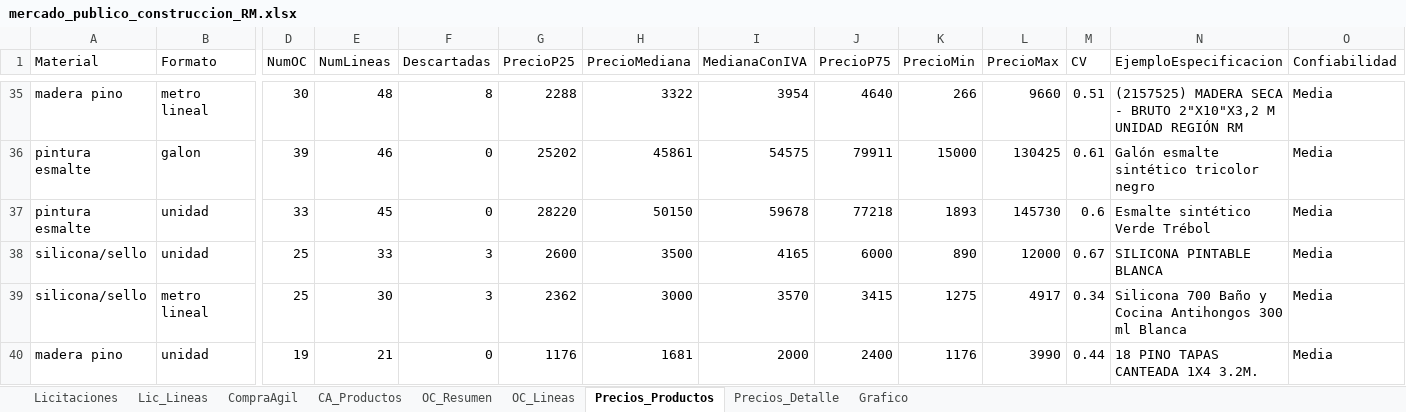
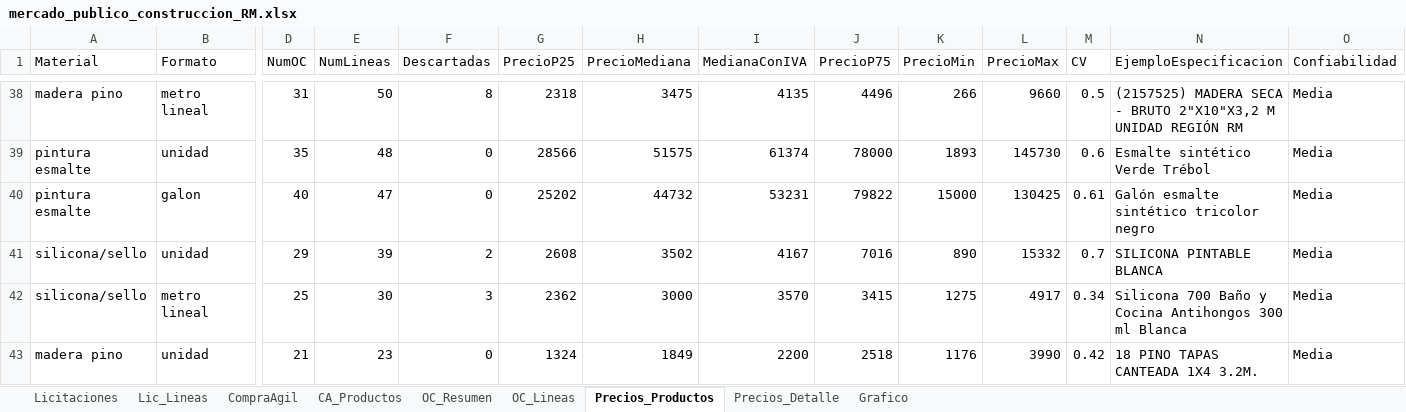
Before and after one commit to tchavarri/monitor-mercado-publico, an Excel workbook: docs/mercado_publico_construccion_RM.xlsx, sheet Precios_Productos, drawn as a sheet; only a part is shown, gaps mark what is left out; values as stored, in another font and other column widths than the file's, no borders; removed rows and columns are numbered as before the commit, all else as after; rows hold the shown columns only; the diff covers the shown part only; the diff names each change by its address in the sheet, - before the commit and + after, or states it on an @@ line.

```diff
--- a/docs/mercado_publico_construccion_RM.xlsx (sheet Precios_Productos)
+++ b/docs/mercado_publico_construccion_RM.xlsx (sheet Precios_Productos)
-D38 (NumOC): 30
+D38 (NumOC): 31
-E38 (NumLineas): 48
+E38 (NumLineas): 50
-G38 (PrecioP25): 2288
+G38 (PrecioP25): 2318
-H38 (PrecioMediana): 3322
+H38 (PrecioMediana): 3475
-I38 (MedianaConIVA): 3954
+I38 (MedianaConIVA): 4135
-J38 (PrecioP75): 4640
+J38 (PrecioP75): 4496
-M38 (CV): 0.51
+M38 (CV): 0.5
+row 39: pintura esmalte | unidad | 35 | 48 | 0 | 28566 | 51575 | 61374 | 78000 | 1893 | 145730 | 0.6 | Esmalte sintético Verde Trébol | Media
-D40 (NumOC): 39
+D40 (NumOC): 40
-E40 (NumLineas): 46
+E40 (NumLineas): 47
-H40 (PrecioMediana): 45861
+H40 (PrecioMediana): 44732
-I40 (MedianaConIVA): 54575
+I40 (MedianaConIVA): 53231
-J40 (PrecioP75): 79911
+J40 (PrecioP75): 79822
-row 37: pintura esmalte | unidad | 33 | 45 | 0 | 28220 | 50150 | 59678 | 77218 | 1893 | 145730 | 0.6 | Esmalte sintético Verde Trébol | Media
-D41 (NumOC): 25
+D41 (NumOC): 29
-E41 (NumLineas): 33
+E41 (NumLineas): 39
-F41 (Descartadas): 3
+F41 (Descartadas): 2
-G41 (PrecioP25): 2600
+G41 (PrecioP25): 2608
-H41 (PrecioMediana): 3500
+H41 (PrecioMediana): 3502
-I41 (MedianaConIVA): 4165
+I41 (MedianaConIVA): 4167
-J41 (PrecioP75): 6000
+J41 (PrecioP75): 7016
-L41 (PrecioMax): 12000
+L41 (PrecioMax): 15332
-M41 (CV): 0.67
+M41 (CV): 0.7
-D43 (NumOC): 19
+D43 (NumOC): 21
-E43 (NumLineas): 21
+E43 (NumLineas): 23
-G43 (PrecioP25): 1176
+G43 (PrecioP25): 1324
-H43 (PrecioMediana): 1681
+H43 (PrecioMediana): 1849
-I43 (MedianaConIVA): 2000
+I43 (MedianaConIVA): 2200
-J43 (PrecioP75): 2400
+J43 (PrecioP75): 2518
-M43 (CV): 0.44
+M43 (CV): 0.42
```
Also changed, not shown: 18 added rows, 15 removed rows and 133 edited cells elsewhere in this sheet, sheet OC_Lineas, sheet Precios_Detalle, sheet OC_Resumen, sheet CA_Productos, sheet CompraAgil, sheet Licitaciones, 1 more sheet, charts or pictures, 3 other files.
